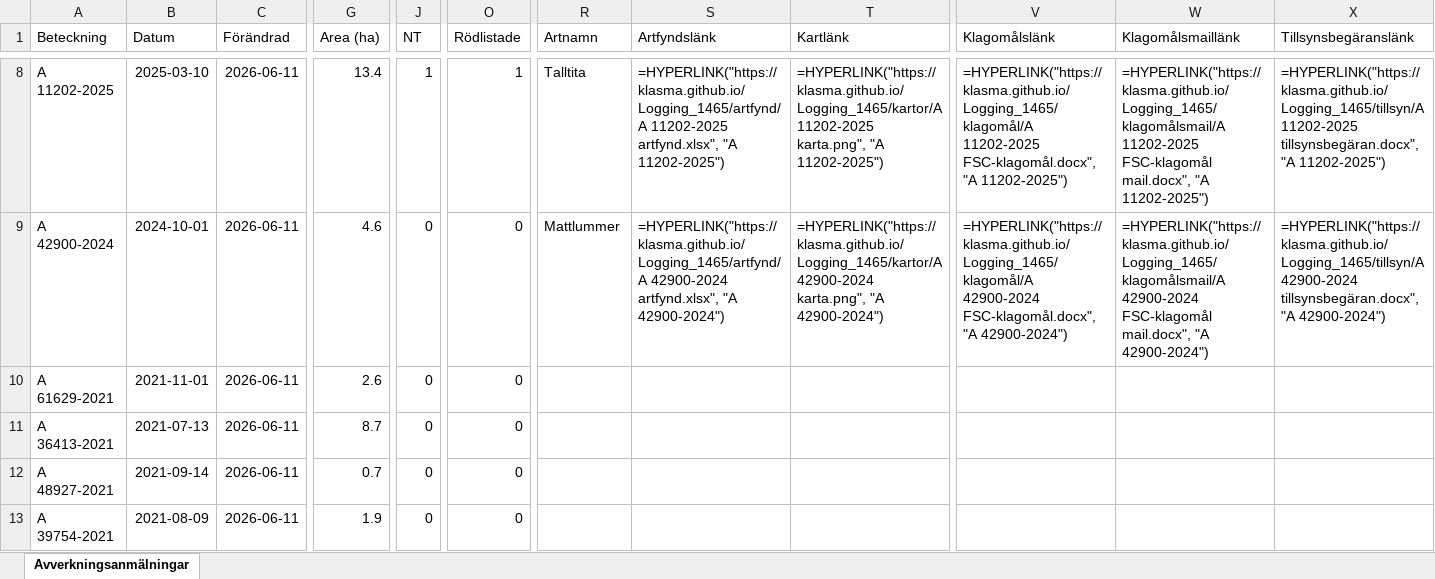
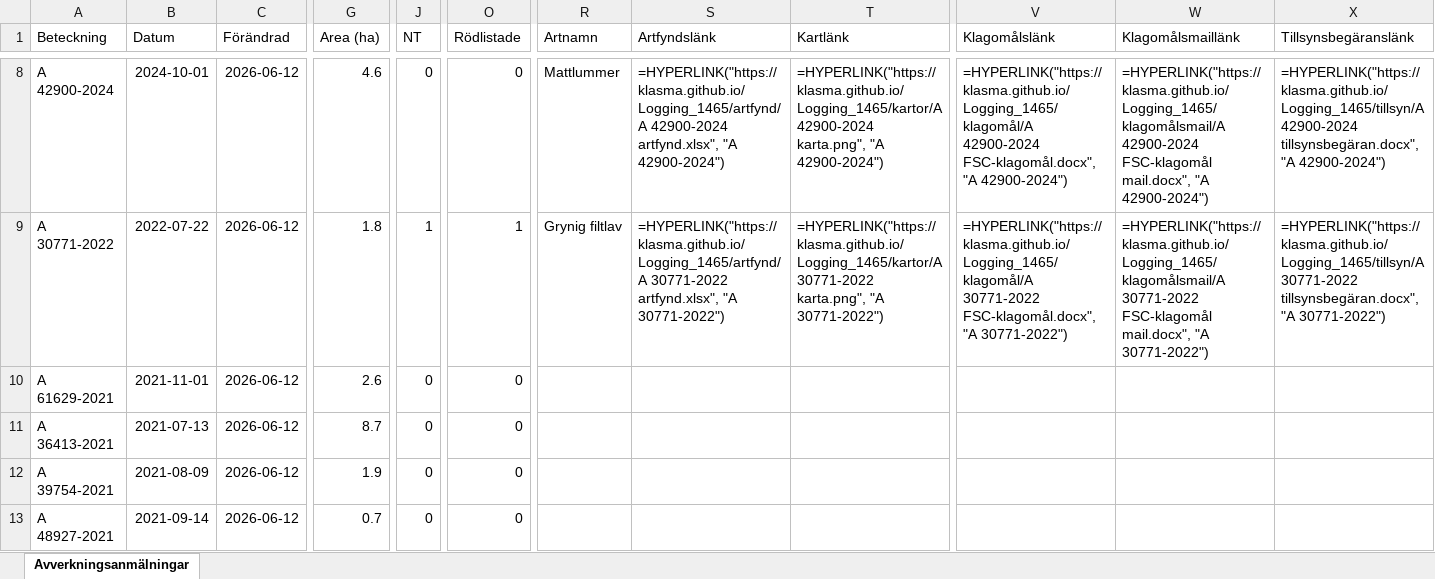
Before and after one commit to klasma/Logging_1465, an Excel workbook: Översikt SVENLJUNGA.xlsx, sheet Avverkningsanmälningar, drawn as a sheet; only a part is shown, gaps mark what is left out; values as stored, in another font and other column widths than the file's, no borders; formulas without a stored value are shown as written; the diff covers the shown part only; the diff names each change by its address in the sheet, - before the commit and + after, or states it on an @@ line.

```diff
--- a/Översikt SVENLJUNGA.xlsx (sheet Avverkningsanmälningar)
+++ b/Översikt SVENLJUNGA.xlsx (sheet Avverkningsanmälningar)
-A8 (Beteckning): A 11202-2025
+A8 (Beteckning): A 42900-2024
-B8 (Datum): 2025-03-10
+B8 (Datum): 2024-10-01
-C8:C13 (Förändrad): 2026-06-11
+C8:C13 (Förändrad): 2026-06-12
-G8 (Area (ha)): 13.4
+G8 (Area (ha)): 4.6
-J8 (NT): 1
+J8 (NT): 0
-O8 (Rödlistade): 1
+O8 (Rödlistade): 0
-R8 (Artnamn): Talltita
+R8 (Artnamn): Mattlummer
-S8 (Artfyndslänk): =HYPERLINK("https://klasma.github.io/Logging_1465/artfynd/A 11202-2025 artfynd.xlsx", "A 11202-2025")
+S8 (Artfyndslänk): =HYPERLINK("https://klasma.github.io/Logging_1465/artfynd/A 42900-2024 artfynd.xlsx", "A 42900-2024")
-T8 (Kartlänk): =HYPERLINK("https://klasma.github.io/Logging_1465/kartor/A 11202-2025 karta.png", "A 11202-2025")
+T8 (Kartlänk): =HYPERLINK("https://klasma.github.io/Logging_1465/kartor/A 42900-2024 karta.png", "A 42900-2024")
-V8 (Klagomålslänk): =HYPERLINK("https://klasma.github.io/Logging_1465/klagomål/A 11202-2025 FSC-klagomål.docx", "A 11202-2025")
+V8 (Klagomålslänk): =HYPERLINK("https://klasma.github.io/Logging_1465/klagomål/A 42900-2024 FSC-klagomål.docx", "A 42900-2024")
-W8 (Klagomålsmaillänk): =HYPERLINK("https://klasma.github.io/Logging_1465/klagomålsmail/A 11202-2025 FSC-klagomål mail.docx", "A 11202-2025")
+W8 (Klagomålsmaillänk): =HYPERLINK("https://klasma.github.io/Logging_1465/klagomålsmail/A 42900-2024 FSC-klagomål mail.docx", "A 42900-2024")
-X8 (Tillsynsbegäranslänk): =HYPERLINK("https://klasma.github.io/Logging_1465/tillsyn/A 11202-2025 tillsynsbegäran.docx", "A 11202-2025")
+X8 (Tillsynsbegäranslänk): =HYPERLINK("https://klasma.github.io/Logging_1465/tillsyn/A 42900-2024 tillsynsbegäran.docx", "A 42900-2024")
-A9 (Beteckning): A 42900-2024
+A9 (Beteckning): A 30771-2022
-B9 (Datum): 2024-10-01
+B9 (Datum): 2022-07-22
-G9 (Area (ha)): 4.6
+G9 (Area (ha)): 1.8
-J9 (NT): 0
+J9 (NT): 1
-O9 (Rödlistade): 0
+O9 (Rödlistade): 1
-R9 (Artnamn): Mattlummer
+R9 (Artnamn): Grynig filtlav
-S9 (Artfyndslänk): =HYPERLINK("https://klasma.github.io/Logging_1465/artfynd/A 42900-2024 artfynd.xlsx", "A 42900-2024")
+S9 (Artfyndslänk): =HYPERLINK("https://klasma.github.io/Logging_1465/artfynd/A 30771-2022 artfynd.xlsx", "A 30771-2022")
-T9 (Kartlänk): =HYPERLINK("https://klasma.github.io/Logging_1465/kartor/A 42900-2024 karta.png", "A 42900-2024")
+T9 (Kartlänk): =HYPERLINK("https://klasma.github.io/Logging_1465/kartor/A 30771-2022 karta.png", "A 30771-2022")
-V9 (Klagomålslänk): =HYPERLINK("https://klasma.github.io/Logging_1465/klagomål/A 42900-2024 FSC-klagomål.docx", "A 42900-2024")
+V9 (Klagomålslänk): =HYPERLINK("https://klasma.github.io/Logging_1465/klagomål/A 30771-2022 FSC-klagomål.docx", "A 30771-2022")
-W9 (Klagomålsmaillänk): =HYPERLINK("https://klasma.github.io/Logging_1465/klagomålsmail/A 42900-2024 FSC-klagomål mail.docx", "A 42900-2024")
+W9 (Klagomålsmaillänk): =HYPERLINK("https://klasma.github.io/Logging_1465/klagomålsmail/A 30771-2022 FSC-klagomål mail.docx", "A 30771-2022")
-X9 (Tillsynsbegäranslänk): =HYPERLINK("https://klasma.github.io/Logging_1465/tillsyn/A 42900-2024 tillsynsbegäran.docx", "A 42900-2024")
+X9 (Tillsynsbegäranslänk): =HYPERLINK("https://klasma.github.io/Logging_1465/tillsyn/A 30771-2022 tillsynsbegäran.docx", "A 30771-2022")
-A12 (Beteckning): A 48927-2021
+A12 (Beteckning): A 39754-2021
-B12 (Datum): 2021-09-14
+B12 (Datum): 2021-08-09
-G12 (Area (ha)): 0.7
+G12 (Area (ha)): 1.9
-A13 (Beteckning): A 39754-2021
+A13 (Beteckning): A 48927-2021
-B13 (Datum): 2021-08-09
+B13 (Datum): 2021-09-14
-G13 (Area (ha)): 1.9
+G13 (Area (ha)): 0.7
```
Also changed, not shown: 1966 edited cells elsewhere in this sheet, artfynd/A 11202-2025 artfynd.xlsx, artfynd/A 12658-2025 artfynd.xlsx, 41 other files.
